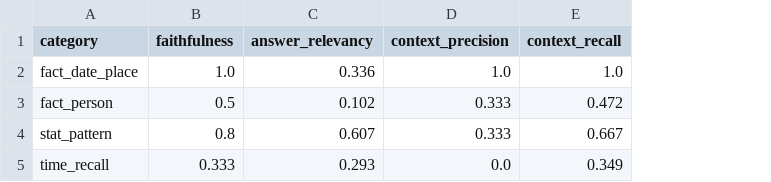
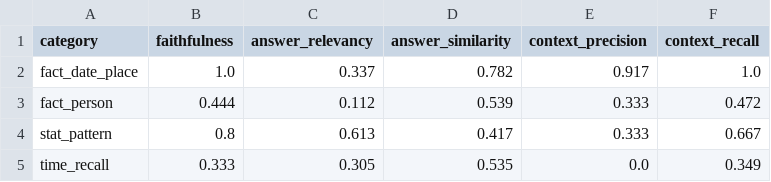
Before and after one commit to do-bro01/Shared-Calendar, a CSV file: scripts/eval_outputs_baseline/ragas_by_category.csv, drawn as a sheet; addresses are those after the commit; the diff names each change by its address in the sheet, - before the commit and + after, or states it on an @@ line.

```diff
--- a/scripts/eval_outputs_baseline/ragas_by_category.csv
+++ b/scripts/eval_outputs_baseline/ragas_by_category.csv
+column D (answer_similarity), rows 2-5: 0.782 | 0.539 | 0.417 | 0.535
-C2 (answer_relevancy): 0.336
+C2 (answer_relevancy): 0.337
-E2 (context_precision): 1.0
+E2 (context_precision): 0.917
-B3 (faithfulness): 0.5
+B3 (faithfulness): 0.444
-C3 (answer_relevancy): 0.102
+C3 (answer_relevancy): 0.112
-C4 (answer_relevancy): 0.607
+C4 (answer_relevancy): 0.613
-C5 (answer_relevancy): 0.293
+C5 (answer_relevancy): 0.305
```
Also changed, not shown: scripts/eval_outputs/ragas_by_category.csv, scripts/eval_outputs/ragas_results.csv, 12 other files.
